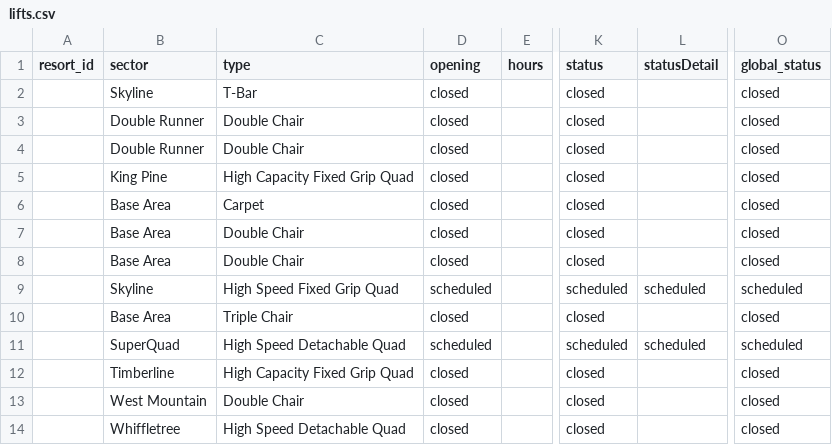
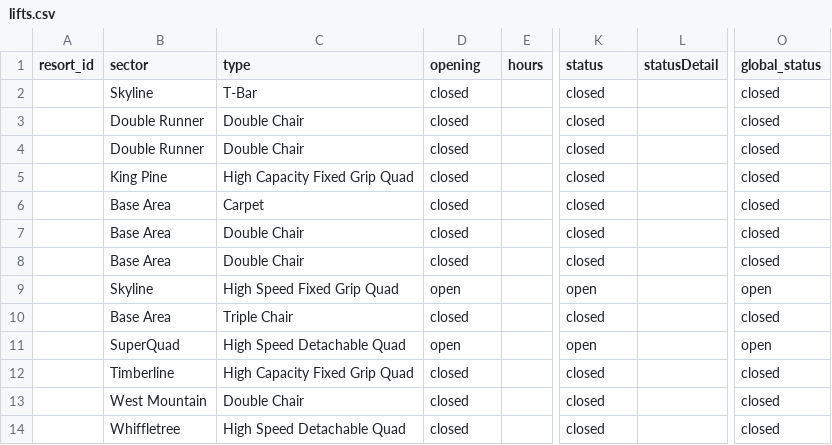
Before and after one commit to abkfenris/sugarloaf, a CSV file: lifts.csv, drawn as a sheet; only a part is shown, gaps mark what is left out; the diff names each change by its address in the sheet, - before the commit and + after, or states it on an @@ line.

```diff
--- a/lifts.csv
+++ b/lifts.csv
-D9 (opening): scheduled
+D9 (opening): open
-K9 (status): scheduled
+K9 (status): open
-L9 (statusDetail): scheduled
+L9 (statusDetail): (empty)
-O9 (global_status): scheduled
+O9 (global_status): open
-D11 (opening): scheduled
+D11 (opening): open
-K11 (status): scheduled
+K11 (status): open
-L11 (statusDetail): scheduled
+L11 (statusDetail): (empty)
-O11 (global_status): scheduled
+O11 (global_status): open
```
Also changed, not shown: trails.csv, 1 other file.
